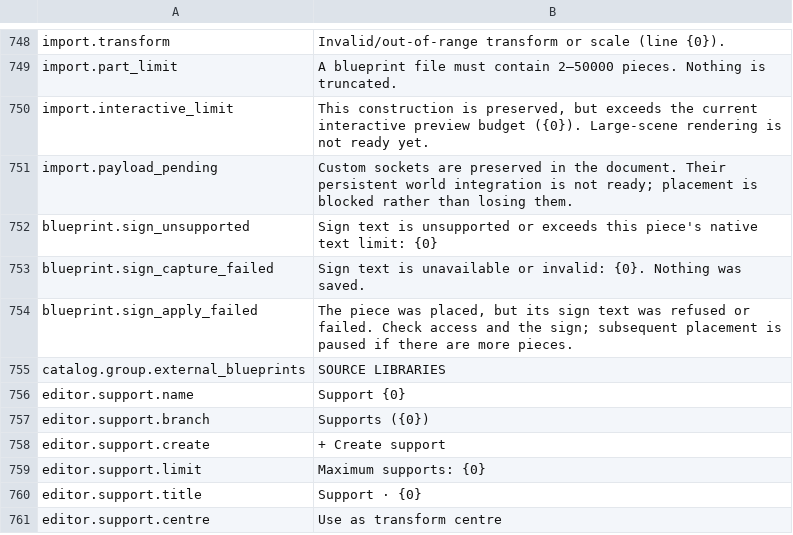
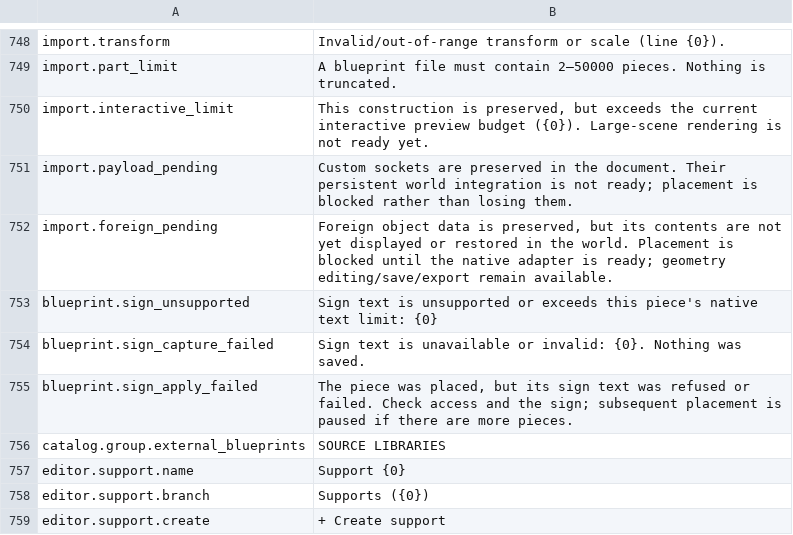
Before and after one commit to MaikiOS/BuildWorks, a TSV file: tools/BuildWorks.UiWorkbench/Assets/Editor/RuntimeSources/English.tsv, drawn as a sheet; only a part is shown, gaps mark what is left out; the shorter side is filled out with more unchanged rows; the diff names each change by its address in the sheet, - before the commit and + after, or states it on an @@ line.

```diff
--- a/tools/BuildWorks.UiWorkbench/Assets/Editor/RuntimeSources/English.tsv
+++ b/tools/BuildWorks.UiWorkbench/Assets/Editor/RuntimeSources/English.tsv
+row 752: import.foreign_pending | Foreign object data is preserved, but its contents are not yet displayed or restored in the world. Placement is blocked until the native adapter is ready; geometry editing/save/export remain available.
```
Also changed, not shown: src/BuildWorks/Translations/Russian.tsv, 26 other files.
